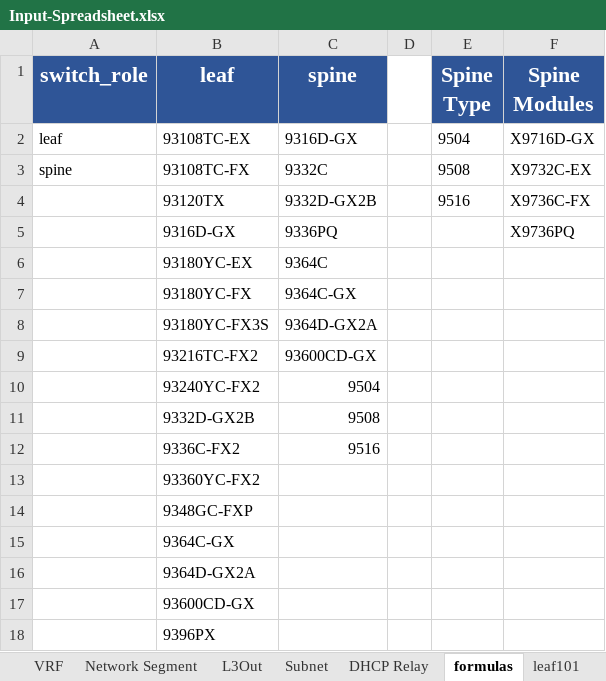
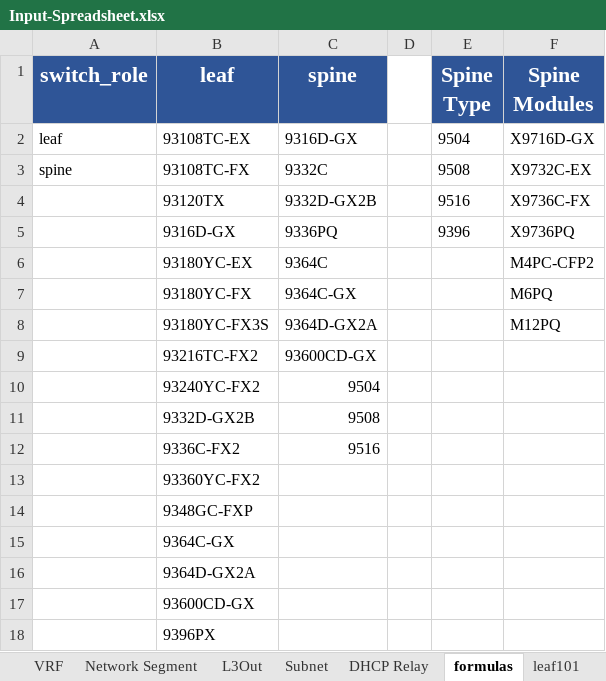
Before and after one commit to scotttyso/iac, an Excel workbook: Input-Spreadsheet.xlsx, sheet formulas, drawn as a sheet; values as stored, in another font and other column widths than the file's, no borders; the diff names each change by its address in the sheet, - before the commit and + after, or states it on an @@ line.

```diff
--- a/Input-Spreadsheet.xlsx (sheet formulas)
+++ b/Input-Spreadsheet.xlsx (sheet formulas)
-E5 (Spine Type): (empty)
+E5 (Spine Type): 9396
-F6 (Spine Modules): (empty)
+F6 (Spine Modules): M4PC-CFP2
-F7 (Spine Modules): (empty)
+F7 (Spine Modules): M6PQ
-F8 (Spine Modules): (empty)
+F8 (Spine Modules): M12PQ
```
Also changed, not shown: sheet Fabric, sheet Inventory, 5 other files.
